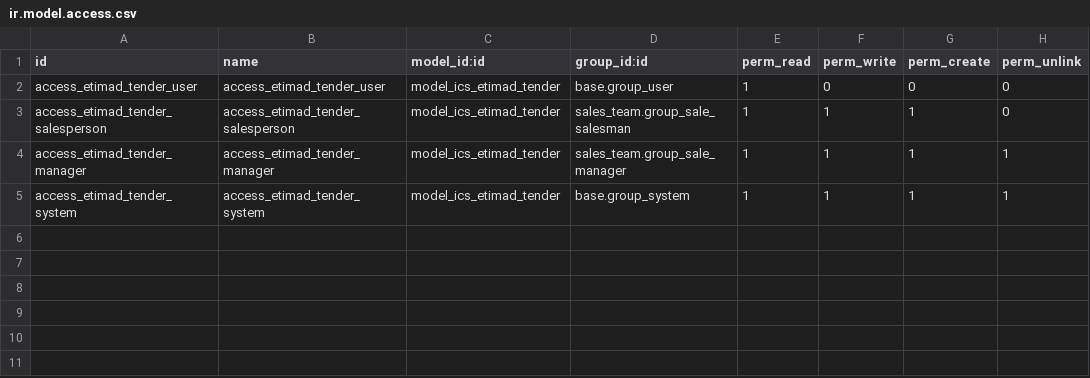
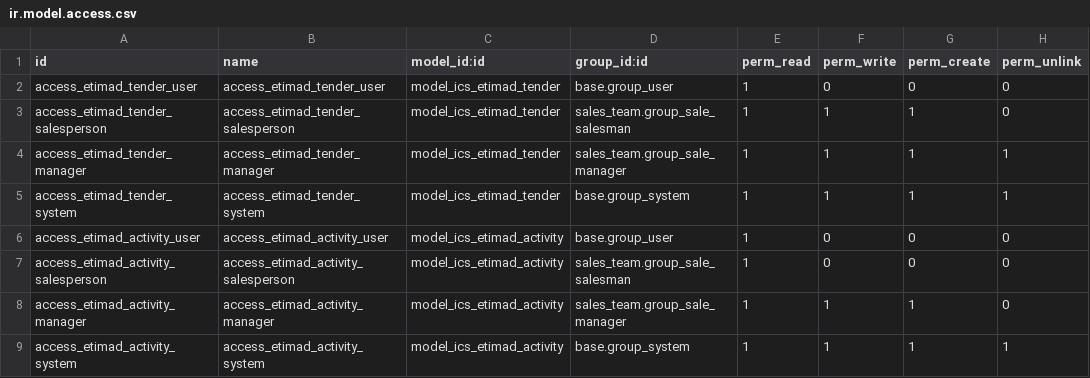
Before and after one commit to icloudsolutions/tender_management, a CSV file: ics_etimad_tenders_crm/security/ir.model.access.csv, drawn as a sheet.

```diff
--- a/ics_etimad_tenders_crm/security/ir.model.access.csv
+++ b/ics_etimad_tenders_crm/security/ir.model.access.csv
@@ -5 +5,5 @@ access_etimad_tender_manager,access_etimad_tender_manager,model_ics_etimad_tende
 access_etimad_tender_system,access_etimad_tender_system,model_ics_etimad_tender,base.group_system,1,1,1,1
+access_etimad_activity_user,access_etimad_activity_user,model_ics_etimad_activity,base.group_user,1,0,0,0
+access_etimad_activity_salesperson,access_etimad_activity_salesperson,model_ics_etimad_activity,sales_team.group_sale_salesman,1,0,0,0
+access_etimad_activity_manager,access_etimad_activity_manager,model_ics_etimad_activity,sales_team.group_sale_manager,1,1,1,0
+access_etimad_activity_system,access_etimad_activity_system,model_ics_etimad_activity,base.group_system,1,1,1,1
```
Also changed, not shown: 8 other files.
